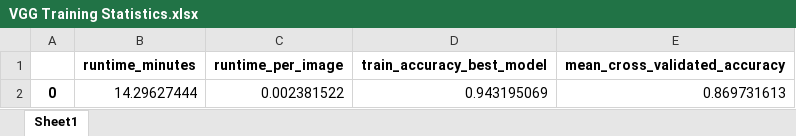
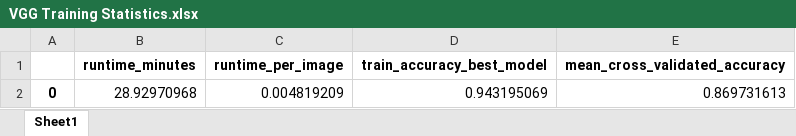
Before and after one commit to ijyliu/computer-vision-project, an Excel workbook: Output/Classifier Fitting/SVM/VGG Training Statistics.xlsx, sheet Sheet1, drawn as a sheet; values as stored, in another font and other column widths than the file's, no borders; the diff names each change by its address in the sheet, - before the commit and + after, or states it on an @@ line.

```diff
--- a/Output/Classifier Fitting/SVM/VGG Training Statistics.xlsx (sheet Sheet1)
+++ b/Output/Classifier Fitting/SVM/VGG Training Statistics.xlsx (sheet Sheet1)
-B2 (runtime_minutes): 14.29627444
+B2 (runtime_minutes): 28.92970968
-C2 (runtime_per_image): 0.002381522
+C2 (runtime_per_image): 0.004819209
```
Also changed, not shown: Output/Classifier Fitting/Random Forest/All_Features_PCA Training Statistics.xlsx, Output/Classifier Fitting/Random Forest/Individual_Features_PCA Training Statistics.xlsx, 28 other files.
